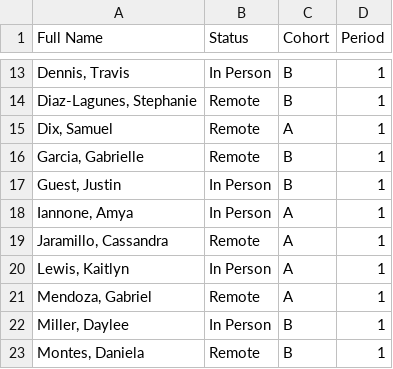
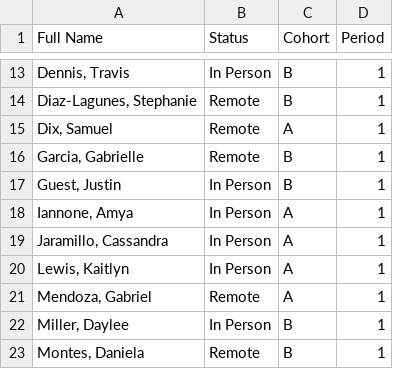
Before and after one commit to zacharypettitt/Zoom-Attendance, a CSV file: 1st Period.csv, drawn as a sheet; only a part is shown, gaps mark what is left out.

Commit message:
Update 1st Period.csv

```diff
--- a/1st Period.csv
+++ b/1st Period.csv
@@ -18,3 +18,3 @@ Full Name,Status,Cohort,Period
 "Iannone, Amya",In Person,A,1
-"Jaramillo, Cassandra",Remote,A,1
+"Jaramillo, Cassandra",In Person,A,1
 "Lewis, Kaitlyn",In Person,A,1
```
